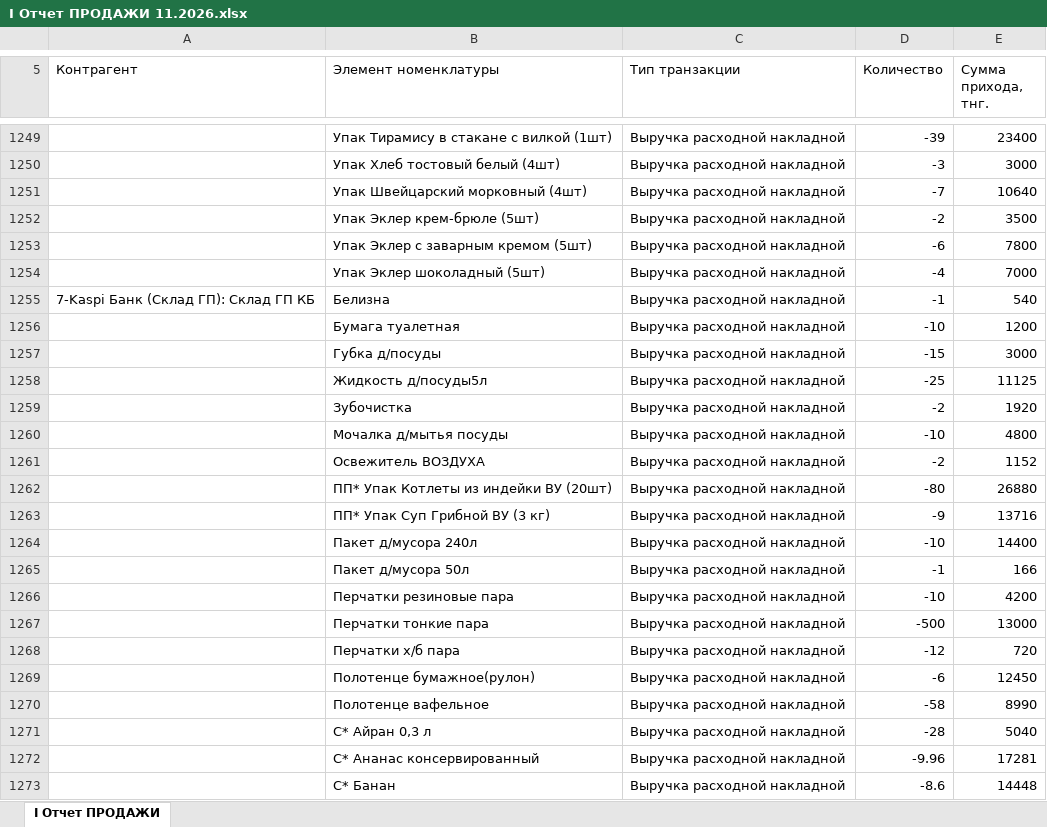
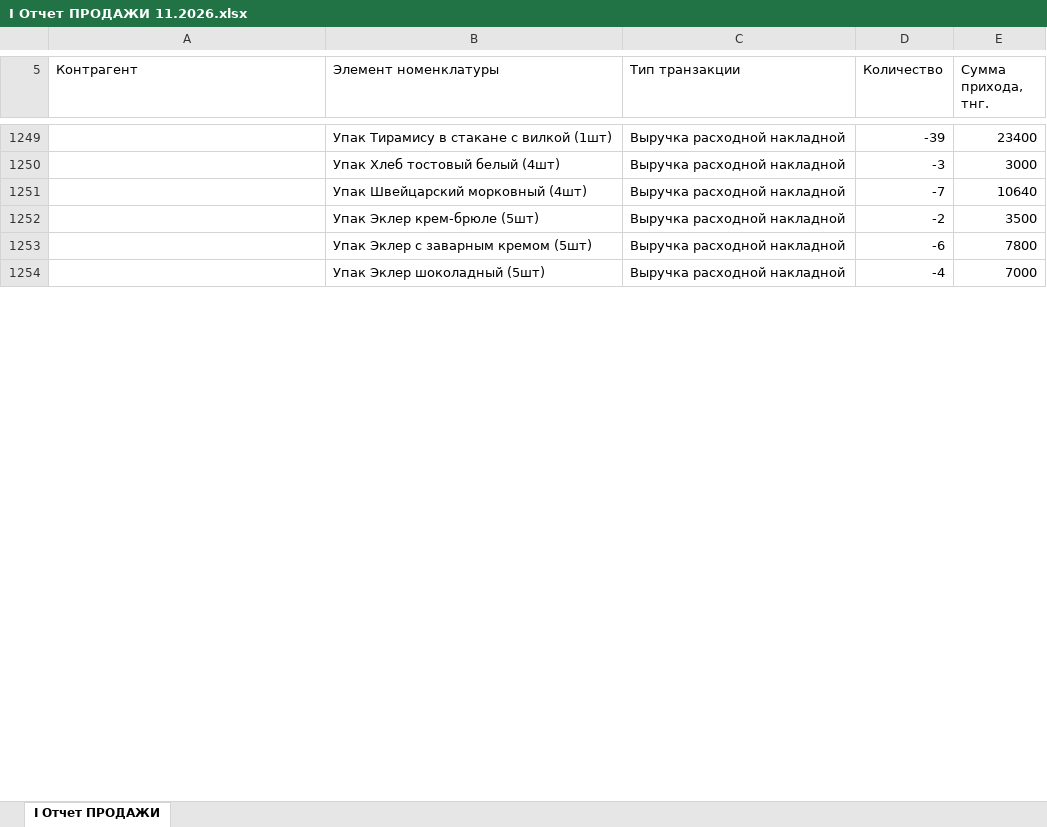
Before and after one commit to Olgagerassimenko/fin-director, an Excel workbook: I Отчет ПРОДАЖИ 11.2026.xlsx, sheet I Отчет ПРОДАЖИ, drawn as a sheet; only a part is shown, gaps mark what is left out; values as stored, in another font and other column widths than the file's, no borders; the diff covers the shown part only; the diff names each change by its address in the sheet, - before the commit and + after, or states it on an @@ line.

```diff
--- a/I Отчет ПРОДАЖИ 11.2026.xlsx (sheet I Отчет ПРОДАЖИ)
+++ b/I Отчет ПРОДАЖИ 11.2026.xlsx (sheet I Отчет ПРОДАЖИ)
-row 1255: 7-Kaspi Банк (Склад ГП): Склад ГП КБ | Белизна | Выручка расходной накладной | -1 | 540
-row 1256:  | Бумага туалетная | Выручка расходной накладной | -10 | 1200
-row 1257:  | Губка д/посуды | Выручка расходной накладной | -15 | 3000
-row 1258:  | Жидкость д/посуды5л | Выручка расходной накладной | -25 | 11125
-row 1259:  | Зубочистка | Выручка расходной накладной | -2 | 1920
-row 1260:  | Мочалка д/мытья посуды | Выручка расходной накладной | -10 | 4800
-row 1261:  | Освежитель ВОЗДУХА | Выручка расходной накладной | -2 | 1152
-row 1262:  | ПП* Упак Котлеты из индейки ВУ (20шт) | Выручка расходной накладной | -80 | 26880
-row 1263:  | ПП* Упак Суп Грибной ВУ (3 кг) | Выручка расходной накладной | -9 | 13716
-row 1264:  | Пакет д/мусора 240л | Выручка расходной накладной | -10 | 14400
-row 1265:  | Пакет д/мусора 50л | Выручка расходной накладной | -1 | 166
-row 1266:  | Перчатки резиновые пара | Выручка расходной накладной | -10 | 4200
-row 1267:  | Перчатки тонкие пара | Выручка расходной накладной | -500 | 13000
-row 1268:  | Перчатки х/б пара | Выручка расходной накладной | -12 | 720
-row 1269:  | Полотенце бумажное(рулон) | Выручка расходной накладной | -6 | 12450
-row 1270:  | Полотенце вафельное | Выручка расходной накладной | -58 | 8990
-row 1271:  | С* Айран 0,3 л | Выручка расходной накладной | -28 | 5040
-row 1272:  | С* Ананас консервированный | Выручка расходной накладной | -9.96 | 17281
-row 1273:  | С* Банан | Выручка расходной накладной | -8.6 | 14448
```
Also changed, not shown: 140 removed rows elsewhere in this sheet, I Отчет ПРОДАЖИ 01.2026.xlsx, I Отчет ПРОДАЖИ 02.2026.xlsx, 42 other files.
